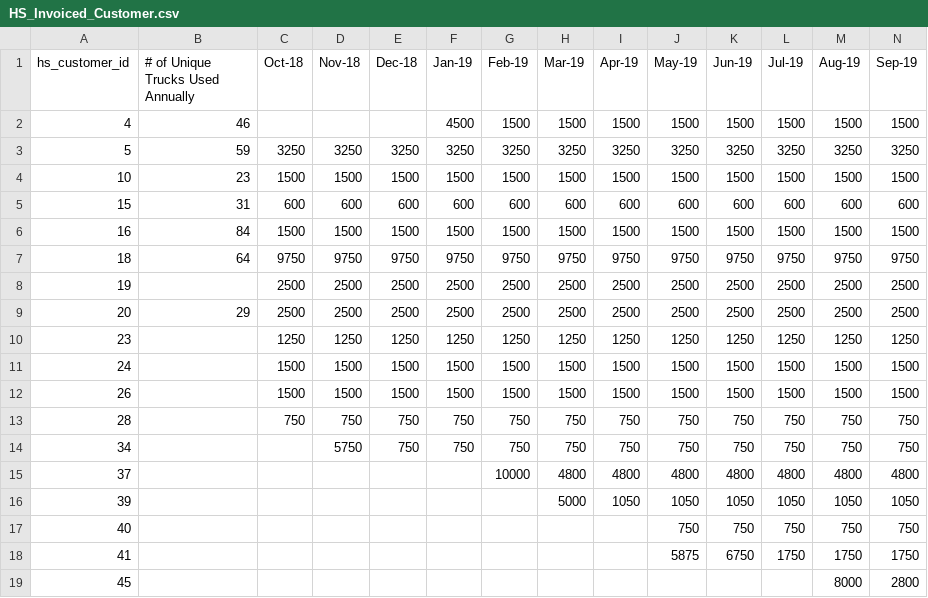
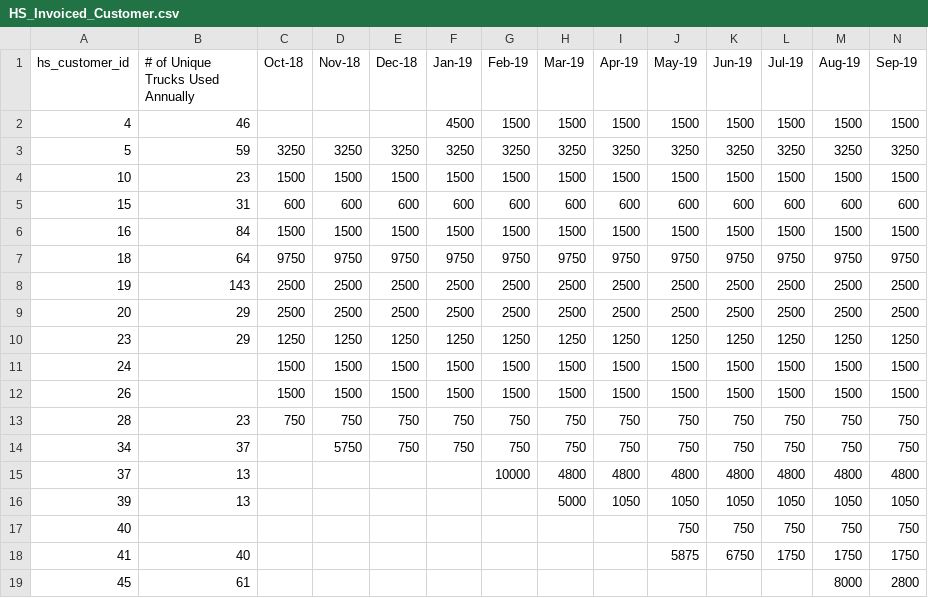
Before and after one commit to nurfnick/Cantrell_Jackson, a CSV file: HS_Invoiced_Customer.csv, drawn as a sheet.

Commit message:
Update HS_Invoiced_Customer.csv

```diff
--- a/HS_Invoiced_Customer.csv
+++ b/HS_Invoiced_Customer.csv
@@ -7,13 +7,13 @@ hs_customer_id,# of Unique Trucks Used Annually,Oct-18,Nov-18,Dec-18,Jan-19,Feb-
 18,64,9750,9750,9750,9750,9750,9750,9750,9750,9750,9750,9750,9750
-19,,2500,2500,2500,2500,2500,2500,2500,2500,2500,2500,2500,2500
+19,143,2500,2500,2500,2500,2500,2500,2500,2500,2500,2500,2500,2500
 20,29,2500,2500,2500,2500,2500,2500,2500,2500,2500,2500,2500,2500
-23,,1250,1250,1250,1250,1250,1250,1250,1250,1250,1250,1250,1250
+23,29,1250,1250,1250,1250,1250,1250,1250,1250,1250,1250,1250,1250
 24,,1500,1500,1500,1500,1500,1500,1500,1500,1500,1500,1500,1500
 26,,1500,1500,1500,1500,1500,1500,1500,1500,1500,1500,1500,1500
-28,,750,750,750,750,750,750,750,750,750,750,750,750
-34,,,5750,750,750,750,750,750,750,750,750,750,750
-37,,,,,,10000,4800,4800,4800,4800,4800,4800,4800
-39,,,,,,,5000,1050,1050,1050,1050,1050,1050
+28,23,750,750,750,750,750,750,750,750,750,750,750,750
+34,37,,5750,750,750,750,750,750,750,750,750,750,750
+37,13,,,,,10000,4800,4800,4800,4800,4800,4800,4800
+39,13,,,,,,5000,1050,1050,1050,1050,1050,1050
 40,,,,,,,,,750,750,750,750,750
-41,,,,,,,,,5875,6750,1750,1750,1750
-45,,,,,,,,,,,,8000,2800
+41,40,,,,,,,,5875,6750,1750,1750,1750
+45,61,,,,,,,,,,,8000,2800
```
